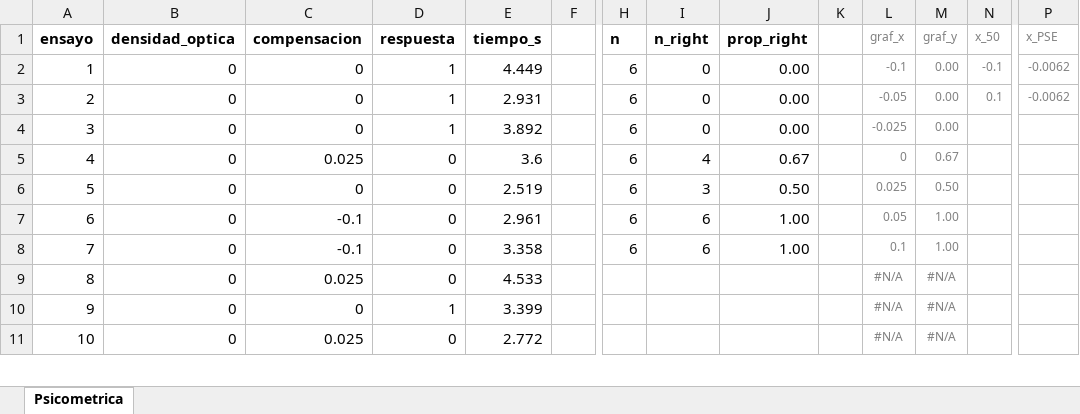
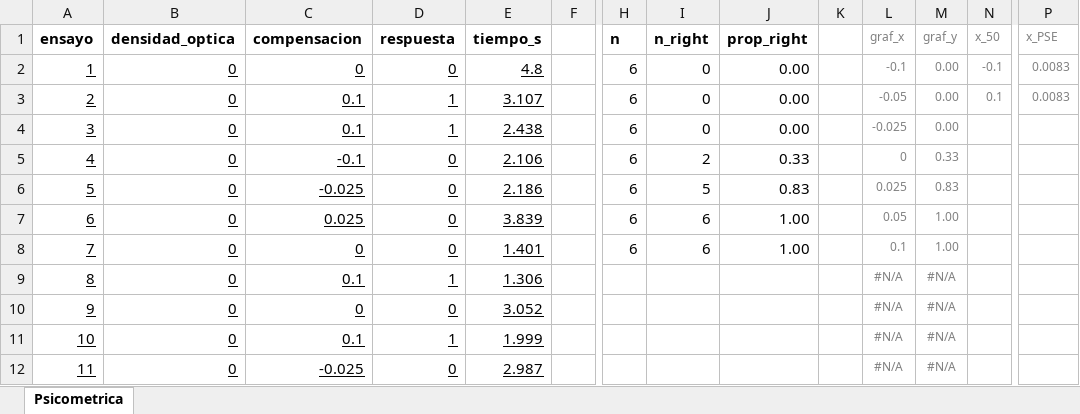
Before and after one commit to JaimeHBMad/PulfrichEffect, an Excel workbook: Resultados/2AFC/JHB/GRAFICA_JHB_2AFC_psicometrica_v2.xlsx, sheet Psicometrica, drawn as a sheet; only a part is shown, gaps mark what is left out; values as stored, in another font and other column widths than the file's, no borders; charts and pictures and conditional formats not drawn; addresses are those after the commit; rows hold the shown columns only; the diff covers the shown part only; the diff names each change by its address in the sheet, - before the commit and + after, or states it on an @@ line.

Commit message:
Upload sound + pto fijacion
Pruebas a Victor, Dani, Mame y Rosalia psicometricas y con filtros. Victor paciente ideal, suposicion su ojo ya esta muy entrenado y sensible al cambio de luz, y su predisposicion por saber lo que supuestamente "tiene que pasar", pero aún así los mejores resultados.
Añadidio sonido de eleccion y al acabar.
Añadido puto de fijacion

```diff
--- a/Resultados/2AFC/JHB/GRAFICA_JHB_2AFC_psicometrica_v2.xlsx (sheet Psicometrica)
+++ b/Resultados/2AFC/JHB/GRAFICA_JHB_2AFC_psicometrica_v2.xlsx (sheet Psicometrica)
-A2:E8 underline: off
+A2:E8 underline: on
-D2 (respuesta): 1
+D2 (respuesta): 0
-E2 (tiempo_s): 4.449
+E2 (tiempo_s): 4.8
-P2:P3 (x_PSE): -0.0062
+P2:P3 (x_PSE): 0.0083
-C3:C4 (compensacion): 0
+C3:C4 (compensacion): 0.1
-E3 (tiempo_s): 2.931
+E3 (tiempo_s): 3.107
-E4 (tiempo_s): 3.892
+E4 (tiempo_s): 2.438
-C5 (compensacion): 0.025
+C5 (compensacion): -0.1
-E5 (tiempo_s): 3.6
+E5 (tiempo_s): 2.106
-I5 (n_right): 4
+I5 (n_right): 2
-J5 (prop_right): 0.67
+J5 (prop_right): 0.33
-M5 (graf_y): 0.67
+M5 (graf_y): 0.33
-C6 (compensacion): 0
+C6 (compensacion): -0.025
-E6 (tiempo_s): 2.519
+E6 (tiempo_s): 2.186
-I6 (n_right): 3
+I6 (n_right): 5
-J6 (prop_right): 0.50
+J6 (prop_right): 0.83
-M6 (graf_y): 0.50
+M6 (graf_y): 0.83
-C7 (compensacion): -0.1
+C7 (compensacion): 0.025
-E7 (tiempo_s): 2.961
+E7 (tiempo_s): 3.839
-C8 (compensacion): -0.1
+C8 (compensacion): 0
-E8 (tiempo_s): 3.358
+E8 (tiempo_s): 1.401
+row 9: 8 | 0 | 0.1 | 1 | 1.306 |  |  |  |  |  | #N/A | #N/A
@@ column A (ensayo) renumbered between rows 10 and 41 @@
-A10:E12 underline: off
+A10:E12 underline: on
-C10 (compensacion): 0.025
+C10 (compensacion): 0
-E10 (tiempo_s): 4.533
+E10 (tiempo_s): 3.052
-C11 (compensacion): 0
+C11 (compensacion): 0.1
-E11 (tiempo_s): 3.399
+E11 (tiempo_s): 1.999
-C12 (compensacion): 0.025
+C12 (compensacion): -0.025
-E12 (tiempo_s): 2.772
+E12 (tiempo_s): 2.987
```
Also changed, not shown: 11 added rows, 11 removed rows, 35 edited cells and cell formats elsewhere in this sheet, formulas that keep their value, charts or pictures, 36 other files.
